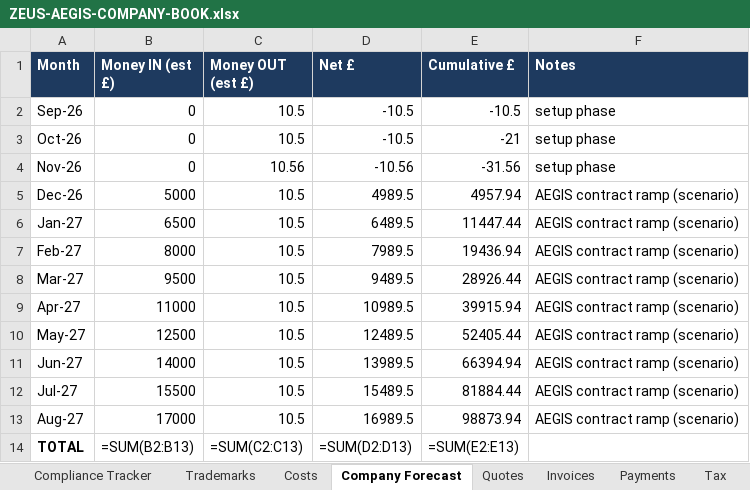
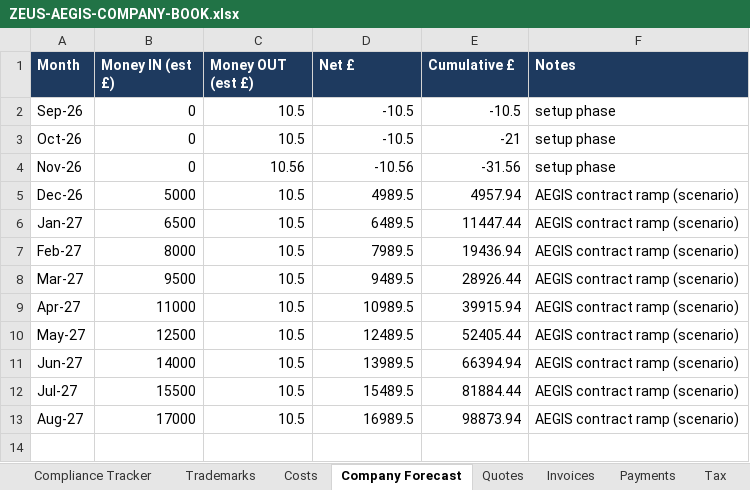
Before and after one commit to jdbsale3-lang/-aegis-Private, an Excel workbook: docs/security/ZEUS-AEGIS-COMPANY-BOOK.xlsx, sheet Company Forecast, drawn as a sheet; values as stored, in another font and other column widths than the file's, no borders; formulas without a stored value are shown as written; the diff names each change by its address in the sheet, - before the commit and + after, or states it on an @@ line.

Commit message:
Docs: definitive company book + CSV twins (PR #34)
* Docs: AEGIS security fixes changelog + operating costs + cost forecast spreadsheet

* Docs: Monday NHS readiness summary

* Docs: trademark applications draft + DTAC submission answers + compliance tracker

* Docs: series application checklist + compliance tracker template + NHS trademark/IP research

* Docs: tracker with IPO-number sheet + NHS background-IP contract clause draft

* Docs: 12-sheet company book (tracker+forecast+quotes+invoices+tax+suppliers+customers+money) + tracker PDF + IP clause solicitor notes

* Docs: 13-sheet company book (payroll & pension added) + full book PDF export

* Fix: rebuild company book with max-compatibility xlsx (opens in all viewers)

* Docs: add Domains register sheet (RDAP verified) to company book + PDF

* Docs: definitive company book rebuild (validated xlsx) + openable CSV twins

---------

Co-authored-by: Higgsfield Agent <agent@higgsfield.ai>

```diff
--- a/docs/security/ZEUS-AEGIS-COMPANY-BOOK.xlsx (sheet Company Forecast)
+++ b/docs/security/ZEUS-AEGIS-COMPANY-BOOK.xlsx (sheet Company Forecast)
-row 14: TOTAL | =SUM(B2:B13) | =SUM(C2:C13) | =SUM(D2:D13) | =SUM(E2:E13)
```
Also changed, not shown: sheet Payroll & Pension, sheet Trademarks, sheet Domains, sheet Compliance Tracker, sheet Costs, 14 other files.
